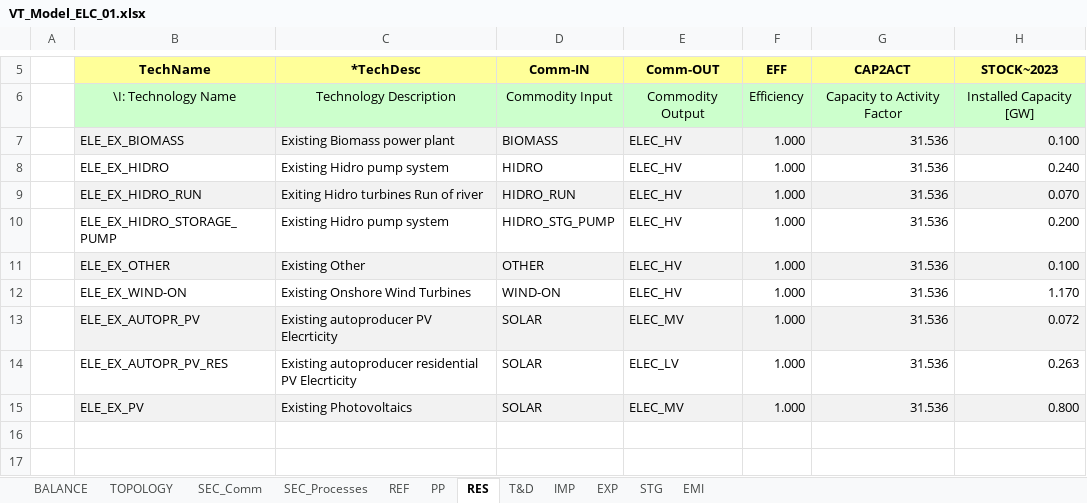
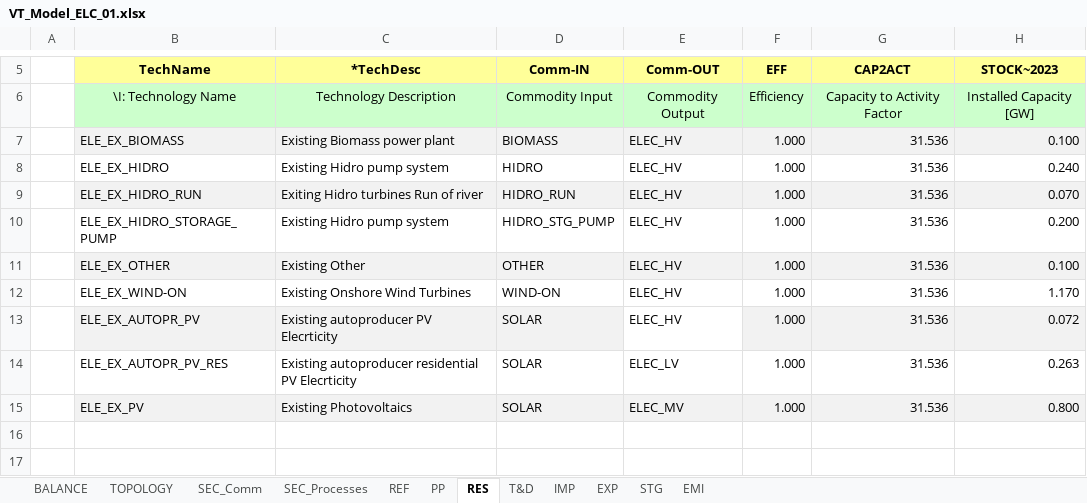
Before and after one commit to pierlucabuonomo-spec/myproject_08_05, an Excel workbook: VT_Model_ELC_01.xlsx, sheet RES, drawn as a sheet; only a part is shown, gaps mark what is left out; values as stored, in another font and other column widths than the file's, no borders; charts and pictures not drawn; the diff names each change by its address in the sheet, - before the commit and + after, or states it on an @@ line.

Commit message:
Add files via upload

```diff
--- a/VT_Model_ELC_01.xlsx (sheet RES)
+++ b/VT_Model_ELC_01.xlsx (sheet RES)
-E13 (Comm-OUT): ELEC_MV
+E13 (Comm-OUT): ELEC_HV
-E13 fill: #F2F2F2
+E13 fill: none
```
